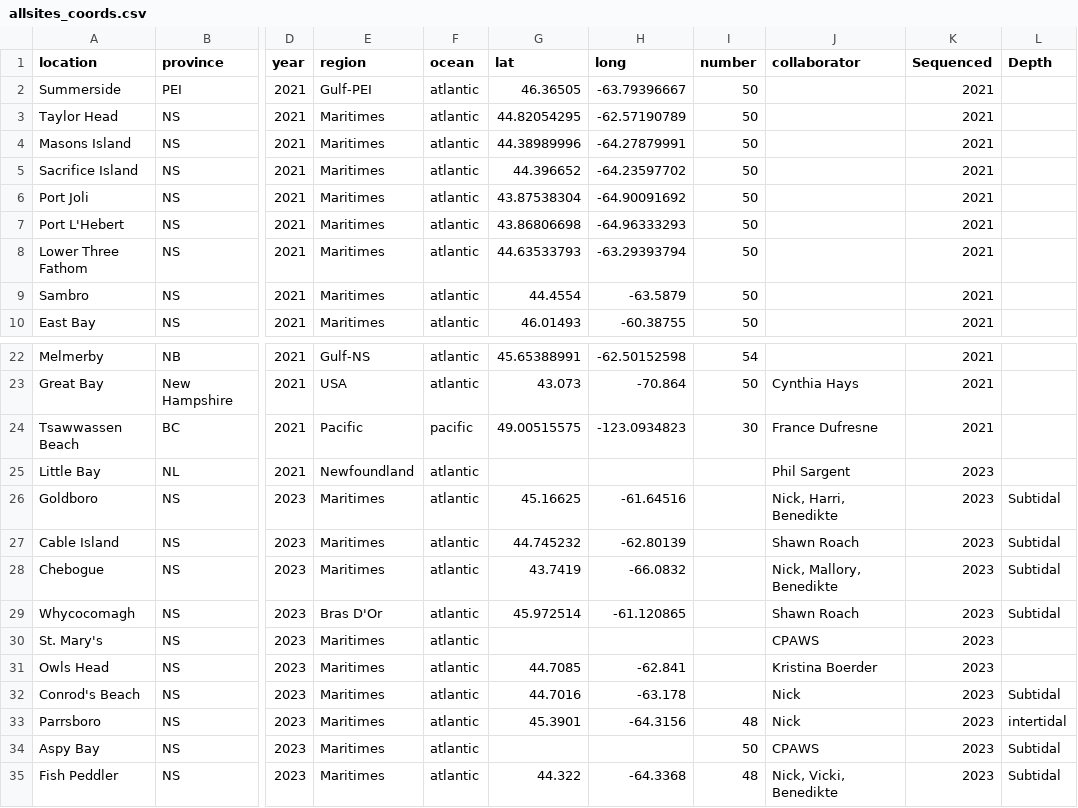
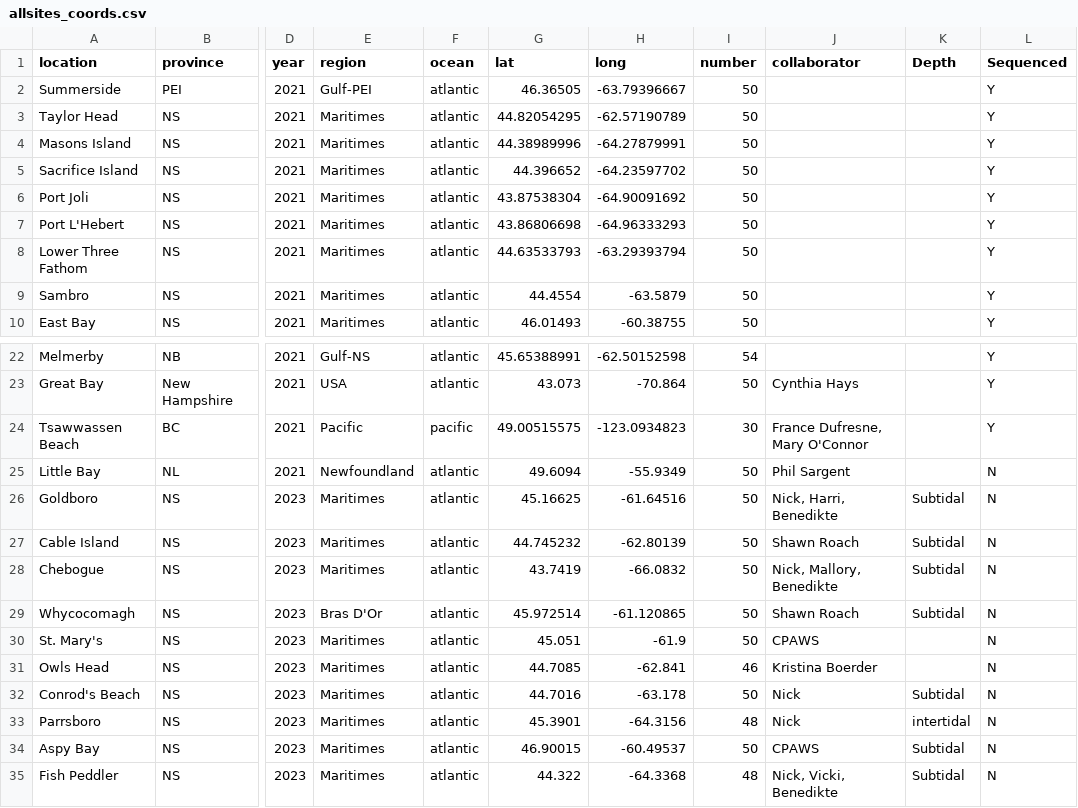
Before and after one commit to NickJeff13/Eelgrass_Poolseq, a CSV file: Data/allsites_coords.csv, drawn as a sheet; only a part is shown, gaps mark what is left out; removed rows and columns are numbered as before the commit, all else as after; the diff names each change by its address in the sheet, - before the commit and + after, or states it on an @@ line.

```diff
--- a/Data/allsites_coords.csv
+++ b/Data/allsites_coords.csv
-column K (Sequenced), rows 2-10: all 2021; rows 22-35: 2021 | 2021 | 2021 | 2023 | 2023 | 2023 | 2023 | 2023 | 2023 | 2023 | 2023 | 2023 | 2023 | 2023
+column L (Sequenced), rows 2-10: all Y; rows 22-35: Y | Y | Y | N | N | N | N | N | N | N | N | N | N | N
-J24 (collaborator): France Dufresne
+J24 (collaborator): France Dufresne, Mary O'Connor
-G25 (lat): (empty)
+G25 (lat): 49.6094
-H25 (long): (empty)
+H25 (long): -55.9349
-I25:I30 (number): (empty)
+I25:I30 (number): 50
-G30 (lat): (empty)
+G30 (lat): 45.051
-H30 (long): (empty)
+H30 (long): -61.9
-I31 (number): (empty)
+I31 (number): 46
-I32 (number): (empty)
+I32 (number): 50
-G34 (lat): (empty)
+G34 (lat): 46.90015
-H34 (long): (empty)
+H34 (long): -60.49537
```
Also changed, not shown: 5 other files.
